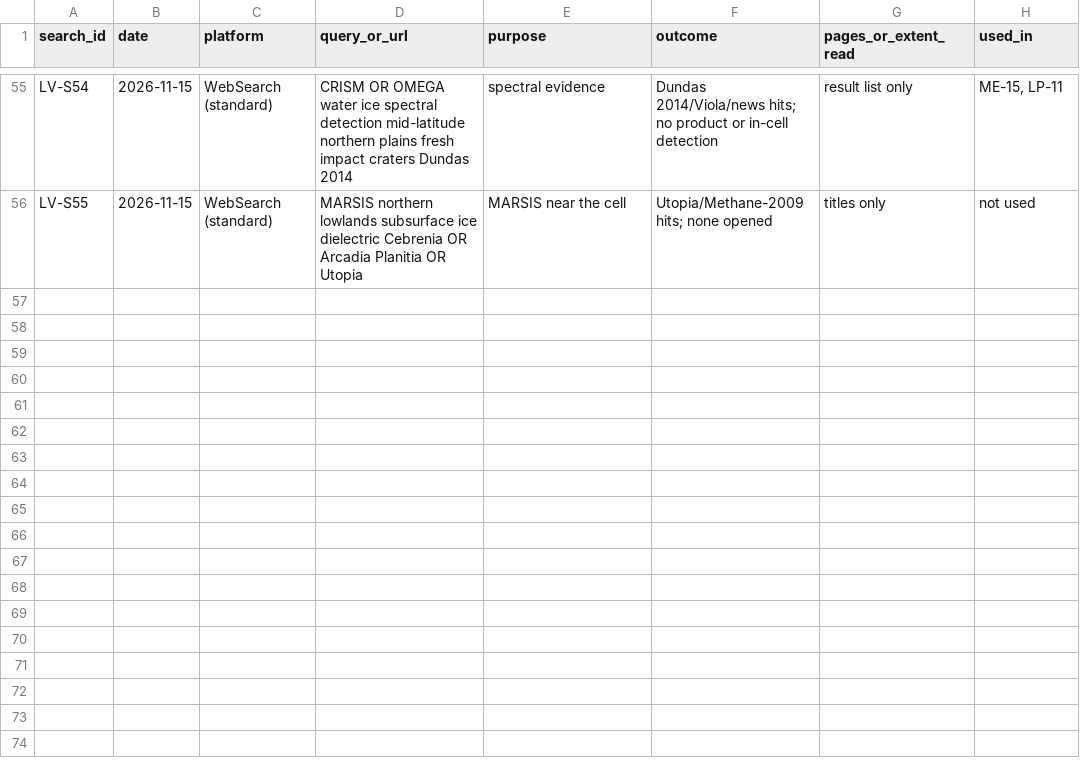
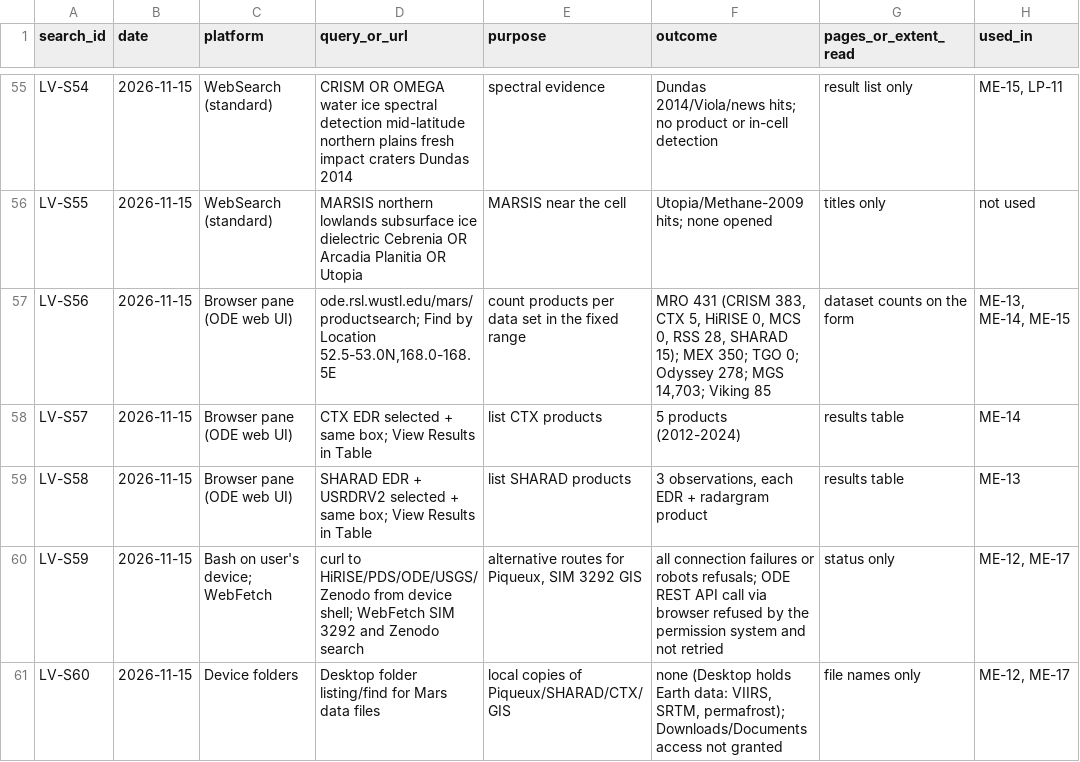
Before and after one commit to zhuang768/NASA-Space-Apps-Challenge-2026-Taipei, a CSV file: outputs/research/MS-02/local_validation/search_log.csv, drawn as a sheet; only a part is shown, gaps mark what is left out.

```diff
--- a/outputs/research/MS-02/local_validation/search_log.csv
+++ b/outputs/research/MS-02/local_validation/search_log.csv
@@ -56 +56,6 @@ LV-S54,2026-11-15,WebSearch (standard),CRISM OR OMEGA water ice spectral detecti
 LV-S55,2026-11-15,WebSearch (standard),MARSIS northern lowlands subsurface ice dielectric Cebrenia OR Arcadia Planitia OR Utopia,MARSIS near the cell,Utopia/Methane-2009 hits; none opened,titles only,not used
+LV-S56,2026-11-15,Browser pane (ODE web UI),"ode.rsl.wustl.edu/mars/productsearch; Find by Location 52.5-53.0N,168.0-168.5E",count products per data set in the fixed range,"MRO 431 (CRISM 383, CTX 5, HiRISE 0, MCS 0, RSS 28, SHARAD 15); MEX 350; TGO 0; Odyssey 278; MGS 14,703; Viking 85",dataset counts on the form,"ME-13, ME-14, ME-15"
+LV-S57,2026-11-15,Browser pane (ODE web UI),CTX EDR selected + same box; View Results in Table,list CTX products,5 products (2012-2024),results table,ME-14
+LV-S58,2026-11-15,Browser pane (ODE web UI),SHARAD EDR + USRDRV2 selected + same box; View Results in Table,list SHARAD products,"3 observations, each EDR + radargram product",results table,ME-13
+LV-S59,2026-11-15,Bash on user's device; WebFetch,curl to HiRISE/PDS/ODE/USGS/Zenodo from device shell; WebFetch SIM 3292 and Zenodo search,"alternative routes for Piqueux, SIM 3292 GIS",all connection failures or robots refusals; ODE REST API call via browser refused by the permission system and not retried,status only,"ME-12, ME-17"
+LV-S60,2026-11-15,Device folders,Desktop folder listing/find for Mars data files,local copies of Piqueux/SHARAD/CTX/GIS,"none (Desktop holds Earth data: VIIRS, SRTM, permafrost); Downloads/Documents access not granted",file names only,"ME-12, ME-17"
```
Also changed, not shown: outputs/research/MS-02/local_validation/mars_ice_evidence.csv, outputs/research/MS-02/local_validation/scale_gap_resolution.csv, 5 other files.
